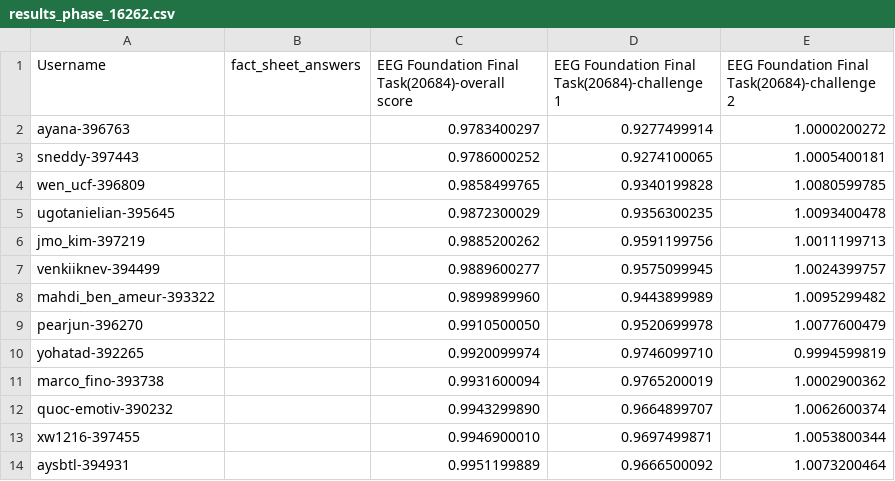
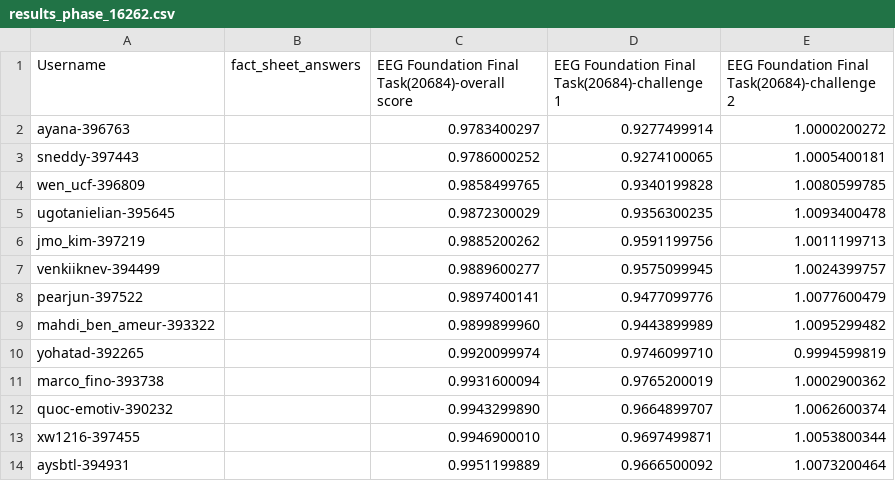
Before and after one commit to eeg2025/eeg2025.github.io, a CSV file: codabench_results/results_phase_16262.csv, drawn as a sheet; only a part is shown; removed rows and columns are numbered as before the commit, all else as after; the diff names each change by its address in the sheet, - before the commit and + after, or states it on an @@ line.

```diff
--- a/codabench_results/results_phase_16262.csv
+++ b/codabench_results/results_phase_16262.csv
+row 8: pearjun-397522 |  | 0.9897400141 | 0.9477099776 | 1.0077600479
-row 9: pearjun-396270 |  | 0.9910500050 | 0.9520699978 | 1.0077600479
```
Also changed, not shown: 5 other files.
